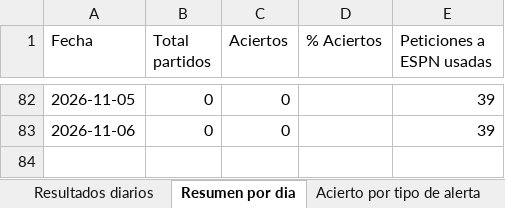
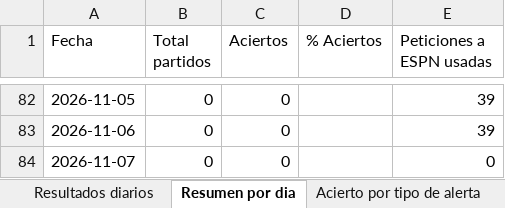
Before and after one commit to erikolivo/alertas-excel, an Excel workbook: data/estadisticas.xlsx, sheet Resumen por dia, drawn as a sheet; only a part is shown, gaps mark what is left out; values as stored, in another font and other column widths than the file's, no borders; the diff names each change by its address in the sheet, - before the commit and + after, or states it on an @@ line.

```diff
--- a/data/estadisticas.xlsx (sheet Resumen por dia)
+++ b/data/estadisticas.xlsx (sheet Resumen por dia)
+row 84: 2026-11-07 | 0 | 0 |  | 0
```
Also changed, not shown: 2 other files.
